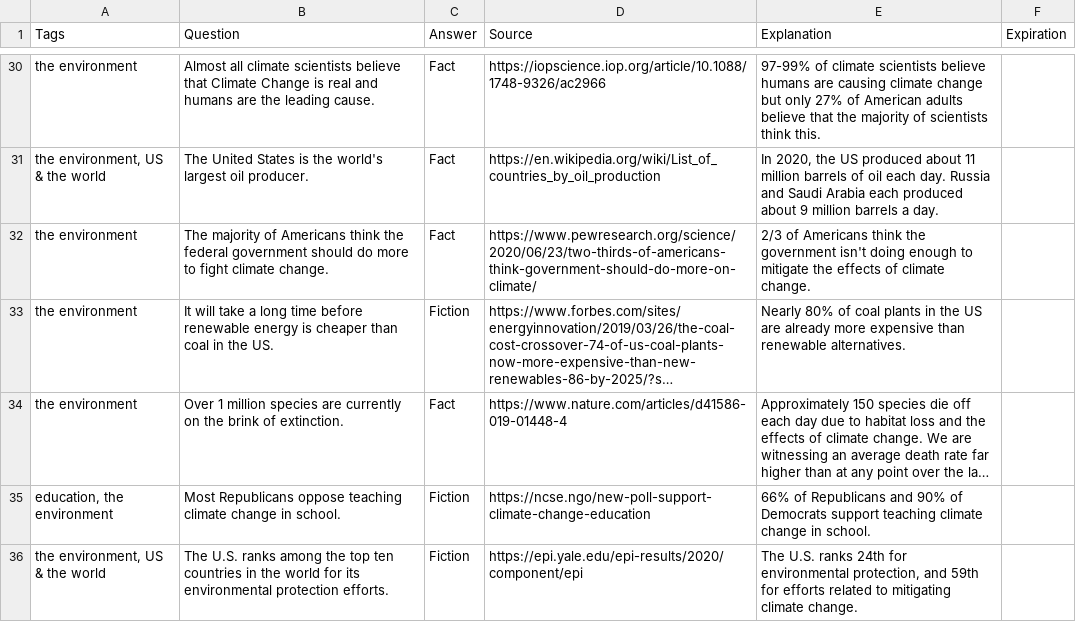
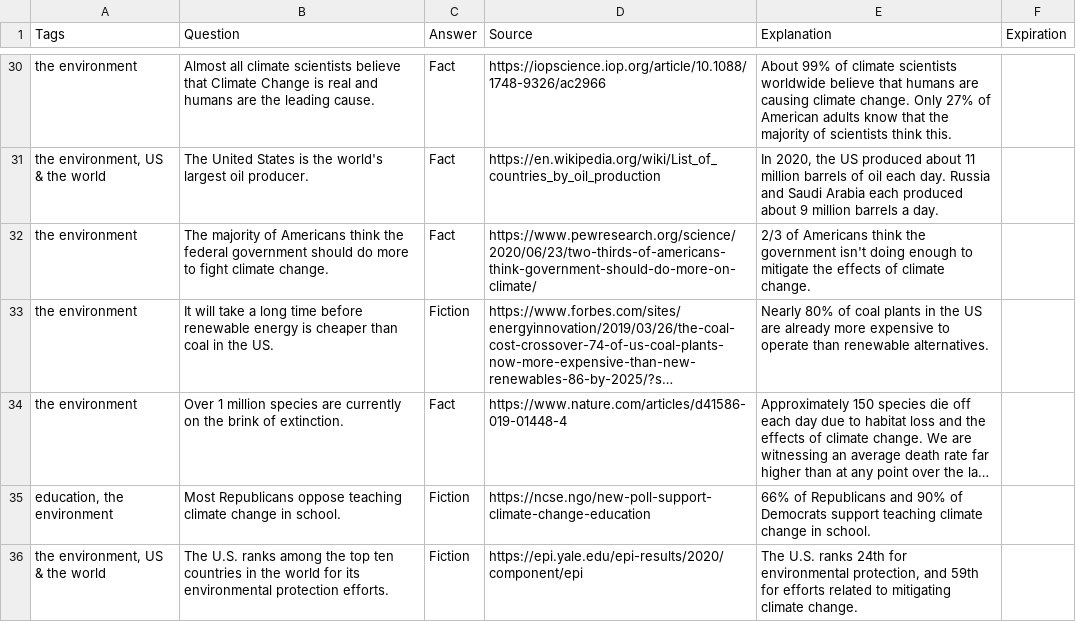
Before and after one commit to Fact-or-Fiction-Trivia/App, a CSV file: server/script/questions.csv, drawn as a sheet; only a part is shown, gaps mark what is left out; long unchanged cells end in …; the diff covers the shown part only; the diff names each change by its address in the sheet, - before the commit and + after, or states it on an @@ line.

```diff
--- a/server/script/questions.csv
+++ b/server/script/questions.csv
-E30 (Explanation): 97-99% of climate scientists believe humans are causing climate change but only 27% of American adults believe that the…
+E30 (Explanation): About 99% of climate scientists worldwide believe that humans are causing climate change. Only 27% of American adults know that the…
-E33 (Explanation): …more expensive than renewable…
+E33 (Explanation): …more expensive to operate than renewable…
```
Also changed, not shown: 3 removed rows and 90 edited cells elsewhere in this file.
